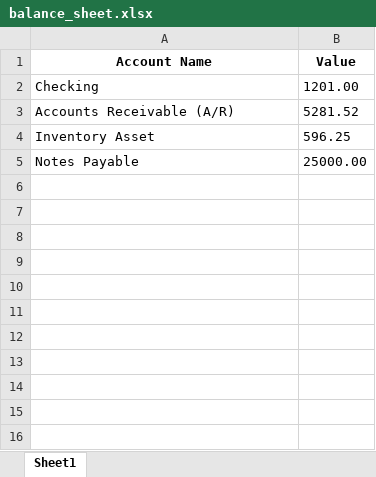
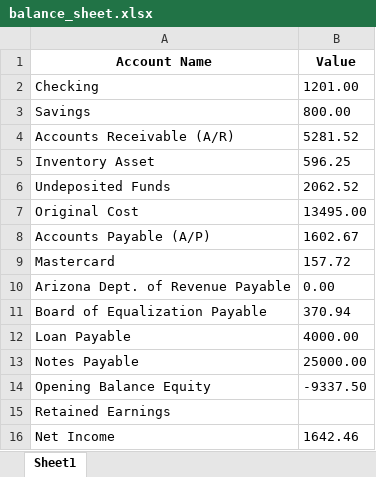
Before and after one commit to jordanleefinance/finevalgroup, an Excel workbook: balance_sheet.xlsx, sheet Sheet1, drawn as a sheet; values as stored, in another font and other column widths than the file's, no borders; the diff names each change by its address in the sheet, - before the commit and + after, or states it on an @@ line.

Commit message:
9/19 Push
-Able to get account name by month for both P&L and balance sheet

```diff
--- a/balance_sheet.xlsx (sheet Sheet1)
+++ b/balance_sheet.xlsx (sheet Sheet1)
+row 3: Savings | 800.00
+row 6: Undeposited Funds | 2062.52
+row 7: Original Cost | 13495.00
+row 8: Accounts Payable (A/P) | 1602.67
+row 9: Mastercard | 157.72
+row 10: Arizona Dept. of Revenue Payable | 0.00
+row 11: Board of Equalization Payable | 370.94
+row 12: Loan Payable | 4000.00
+row 14: Opening Balance Equity | -9337.50
+row 15: Retained Earnings
+row 16: Net Income | 1642.46
```
Also changed, not shown: 5 other files.
